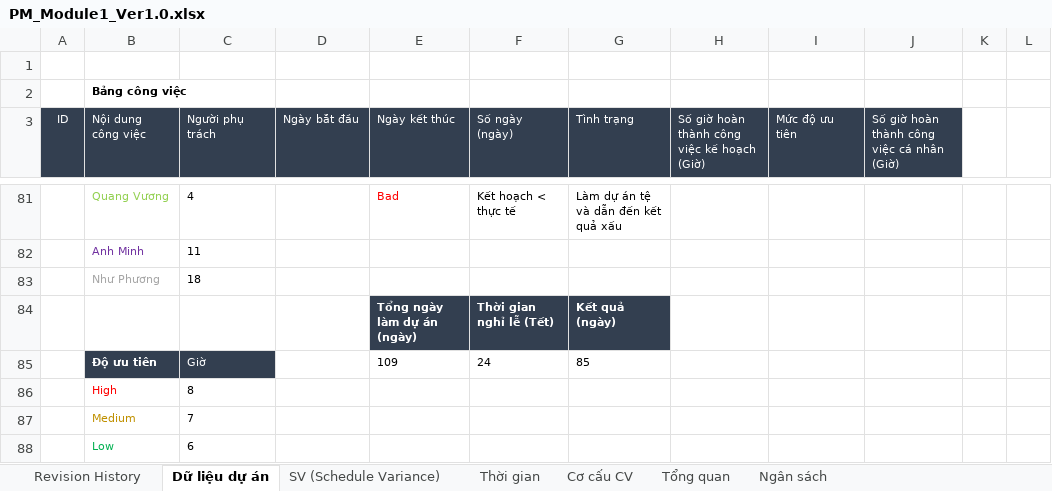
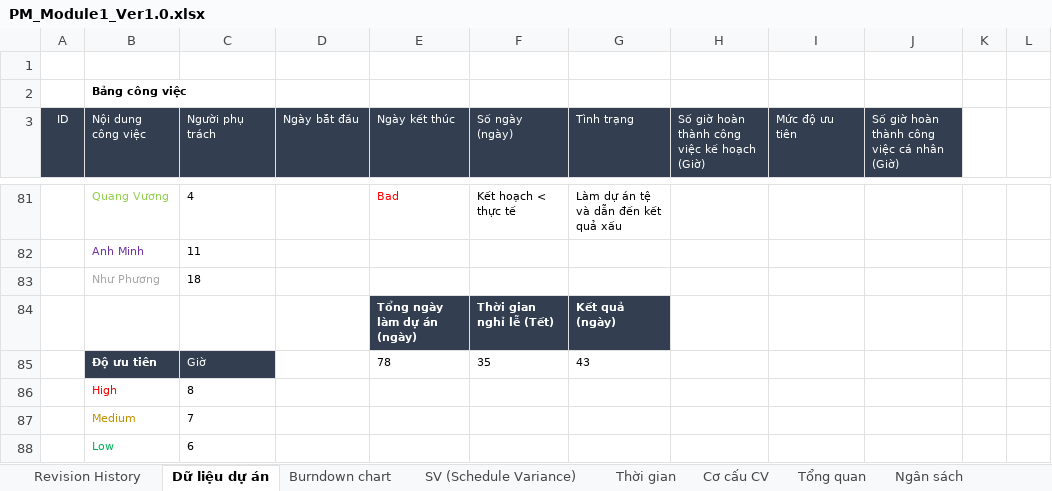
Before and after one commit to DamianHuynh/Capstone-Project, an Excel workbook: Improgress/2. Artifact and Deliverable/Project Monitoring and Control/Module 1/PM_Module1_Ver1.0.xlsx, sheet Dữ liệu dự án, drawn as a sheet; only a part is shown, gaps mark what is left out; values as stored, in another font and other column widths than the file's, no borders; the diff names each change by its address in the sheet, - before the commit and + after, or states it on an @@ line.

```diff
--- a/Improgress/2. Artifact and Deliverable/Project Monitoring and Control/Module 1/PM_Module1_Ver1.0.xlsx (sheet Dữ liệu dự án)
+++ b/Improgress/2. Artifact and Deliverable/Project Monitoring and Control/Module 1/PM_Module1_Ver1.0.xlsx (sheet Dữ liệu dự án)
+sheet tab: Burndown chart
-E85 (Ngày kết thúc): 109
+E85 (Ngày kết thúc): 78
-F85 (Số ngày (ngày)): 24
+F85 (Số ngày (ngày)): 35
-G85 (Tình trạng): 85
+G85 (Tình trạng): 43
```
Also changed, not shown: charts or pictures, Improgress/2. Artifact and Deliverable/Project Monitoring and Control/Module 2/PM_Module2_Ver1.0.xlsx, Improgress/2. Artifact and Deliverable/Project Monitoring and Control/Module 3/PM_Module3_Ver1.0.xlsx, 4 other files.
